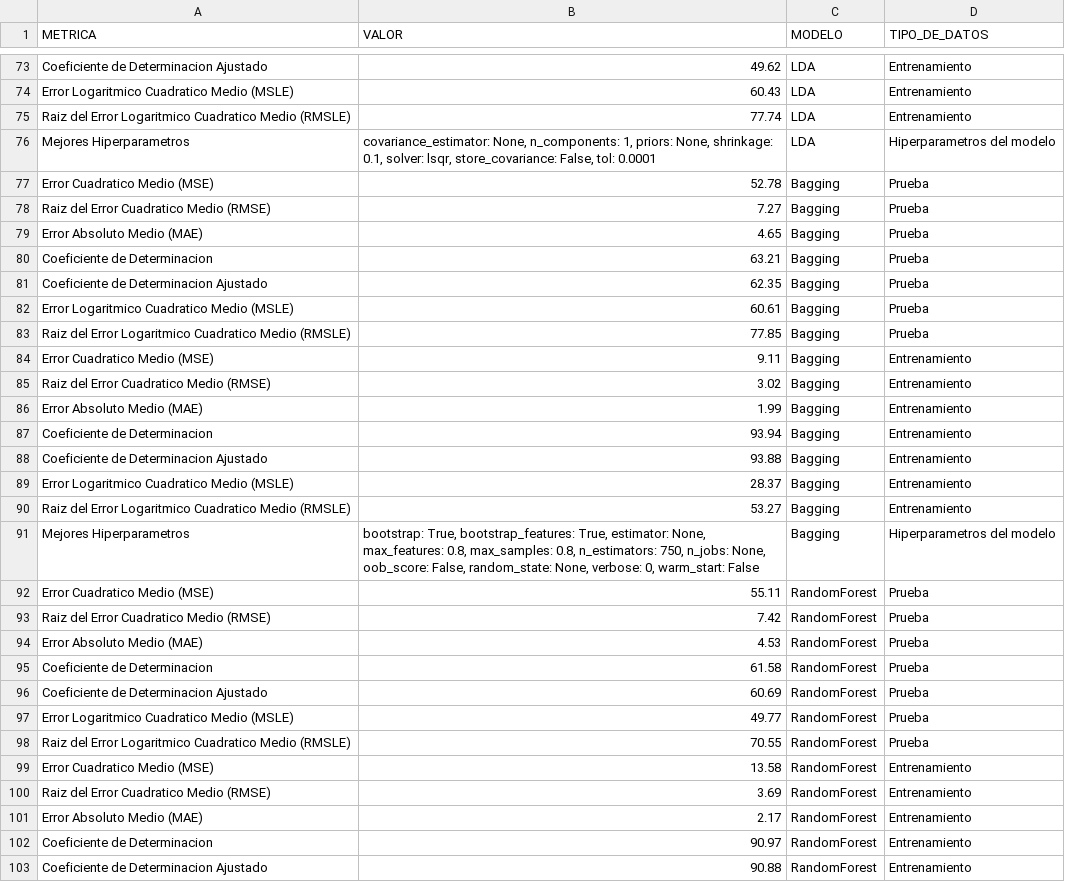
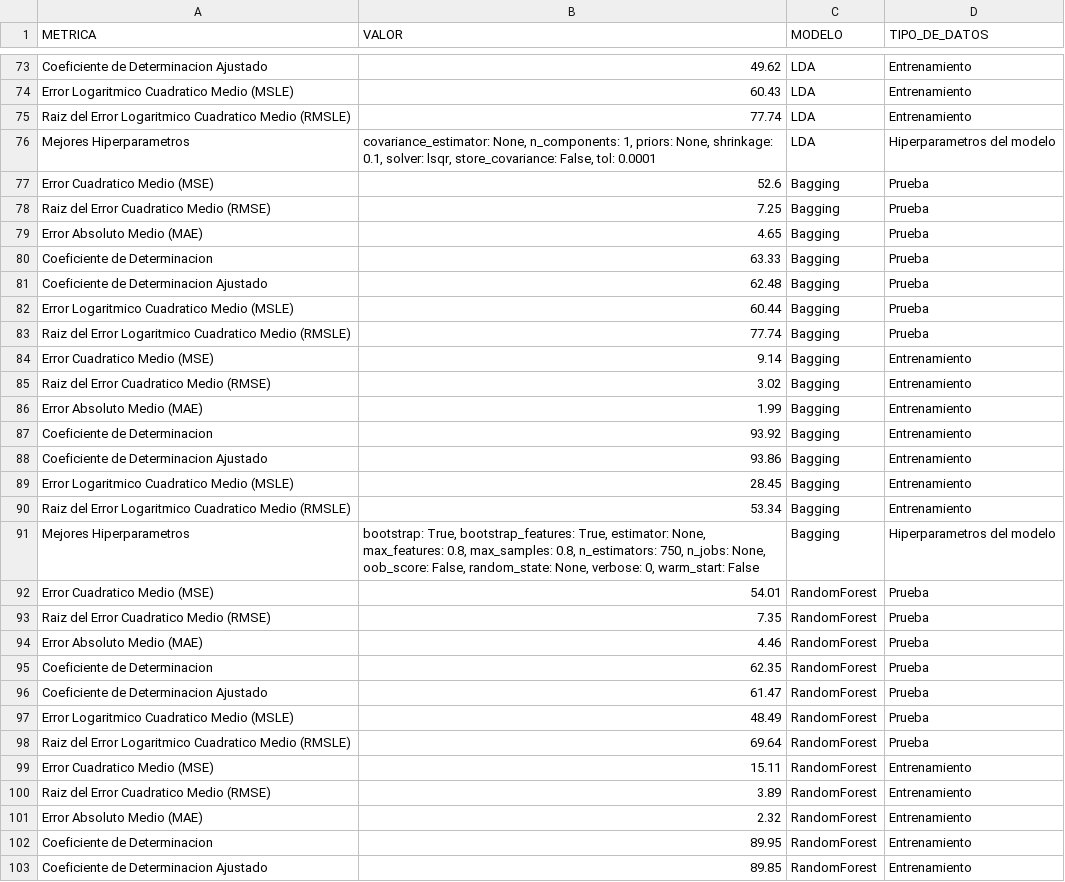
Before and after one commit to CamiloeSotoS/UNIVERSIDAD-DISTRITAL-PROYECTO, a CSV file: MÓDULO ANALÍTICA PREDICTIVA/Metricas_Modelos_Regresion.csv, drawn as a sheet; only a part is shown, gaps mark what is left out; the diff covers the shown part only.

```diff
--- a/MÓDULO ANALÍTICA PREDICTIVA/Metricas_Modelos_Regresion.csv
+++ b/MÓDULO ANALÍTICA PREDICTIVA/Metricas_Modelos_Regresion.csv
@@ -76,28 +76,28 @@ Raiz del Error Logaritmico Cuadratico Medio (RMSLE)|77.74|LDA|Entrenamiento
 Mejores Hiperparametros|covariance_estimator: None, n_components: 1, priors: None, shrinkage: 0.1, solver: lsqr, store_covariance: False, tol: 0.0001|LDA|Hiperparametros del modelo
-Error Cuadratico Medio (MSE)|52.78|Bagging|Prueba
-Raiz del Error Cuadratico Medio (RMSE)|7.27|Bagging|Prueba
+Error Cuadratico Medio (MSE)|52.6|Bagging|Prueba
+Raiz del Error Cuadratico Medio (RMSE)|7.25|Bagging|Prueba
 Error Absoluto Medio (MAE)|4.65|Bagging|Prueba
-Coeficiente de Determinacion|63.21|Bagging|Prueba
-Coeficiente de Determinacion Ajustado|62.35|Bagging|Prueba
-Error Logaritmico Cuadratico Medio (MSLE)|60.61|Bagging|Prueba
-Raiz del Error Logaritmico Cuadratico Medio (RMSLE)|77.85|Bagging|Prueba
-Error Cuadratico Medio (MSE)|9.11|Bagging|Entrenamiento
+Coeficiente de Determinacion|63.33|Bagging|Prueba
+Coeficiente de Determinacion Ajustado|62.48|Bagging|Prueba
+Error Logaritmico Cuadratico Medio (MSLE)|60.44|Bagging|Prueba
+Raiz del Error Logaritmico Cuadratico Medio (RMSLE)|77.74|Bagging|Prueba
+Error Cuadratico Medio (MSE)|9.14|Bagging|Entrenamiento
 Raiz del Error Cuadratico Medio (RMSE)|3.02|Bagging|Entrenamiento
 Error Absoluto Medio (MAE)|1.99|Bagging|Entrenamiento
-Coeficiente de Determinacion|93.94|Bagging|Entrenamiento
-Coeficiente de Determinacion Ajustado|93.88|Bagging|Entrenamiento
-Error Logaritmico Cuadratico Medio (MSLE)|28.37|Bagging|Entrenamiento
-Raiz del Error Logaritmico Cuadratico Medio (RMSLE)|53.27|Bagging|Entrenamiento
+Coeficiente de Determinacion|93.92|Bagging|Entrenamiento
+Coeficiente de Determinacion Ajustado|93.86|Bagging|Entrenamiento
+Error Logaritmico Cuadratico Medio (MSLE)|28.45|Bagging|Entrenamiento
+Raiz del Error Logaritmico Cuadratico Medio (RMSLE)|53.34|Bagging|Entrenamiento
 Mejores Hiperparametros|bootstrap: True, bootstrap_features: True, estimator: None, max_features: 0.8, max_samples: 0.8, n_estimators: 750, n_jobs: None, oob_score: False, random_state: None, verbose: 0, warm_start: False|Bagging|Hiperparametros del modelo
-Error Cuadratico Medio (MSE)|55.11|RandomForest|Prueba
-Raiz del Error Cuadratico Medio (RMSE)|7.42|RandomForest|Prueba
-Error Absoluto Medio (MAE)|4.53|RandomForest|Prueba
-Coeficiente de Determinacion|61.58|RandomForest|Prueba
-Coeficiente de Determinacion Ajustado|60.69|RandomForest|Prueba
-Error Logaritmico Cuadratico Medio (MSLE)|49.77|RandomForest|Prueba
-Raiz del Error Logaritmico Cuadratico Medio (RMSLE)|70.55|RandomForest|Prueba
-Error Cuadratico Medio (MSE)|13.58|RandomForest|Entrenamiento
-Raiz del Error Cuadratico Medio (RMSE)|3.69|RandomForest|Entrenamiento
-Error Absoluto Medio (MAE)|2.17|RandomForest|Entrenamiento
-Coeficiente de Determinacion|90.97|RandomForest|Entrenamiento
-Coeficiente de Determinacion Ajustado|90.88|RandomForest|Entrenamiento
+Error Cuadratico Medio (MSE)|54.01|RandomForest|Prueba
+Raiz del Error Cuadratico Medio (RMSE)|7.35|RandomForest|Prueba
+Error Absoluto Medio (MAE)|4.46|RandomForest|Prueba
+Coeficiente de Determinacion|62.35|RandomForest|Prueba
+Coeficiente de Determinacion Ajustado|61.47|RandomForest|Prueba
+Error Logaritmico Cuadratico Medio (MSLE)|48.49|RandomForest|Prueba
+Raiz del Error Logaritmico Cuadratico Medio (RMSLE)|69.64|RandomForest|Prueba
+Error Cuadratico Medio (MSE)|15.11|RandomForest|Entrenamiento
+Raiz del Error Cuadratico Medio (RMSE)|3.89|RandomForest|Entrenamiento
+Error Absoluto Medio (MAE)|2.32|RandomForest|Entrenamiento
+Coeficiente de Determinacion|89.95|RandomForest|Entrenamiento
+Coeficiente de Determinacion Ajustado|89.85|RandomForest|Entrenamiento
```
Also changed, not shown: 104 edited cells elsewhere in this file, MÓDULO ANALÍTICA PREDICTIVA/catboost_info/time_left.tsv, 7 other files.
